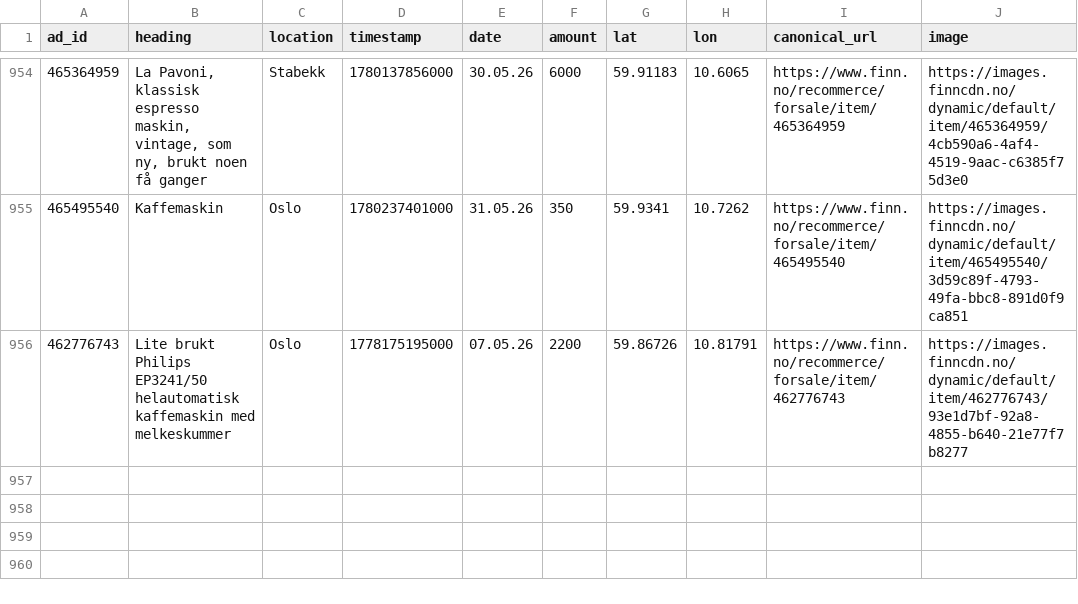
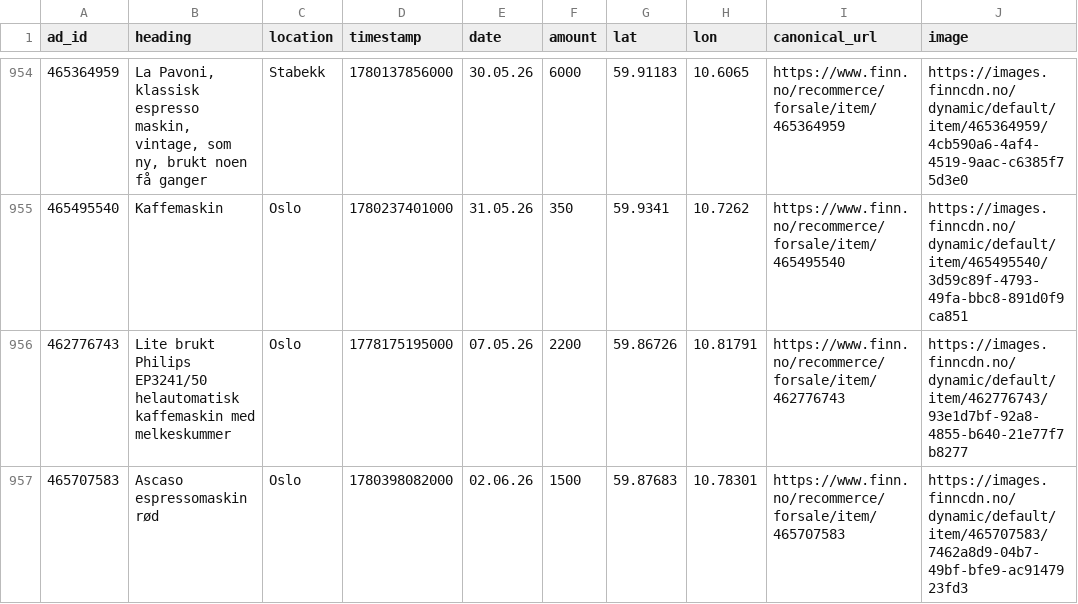
Before and after one commit to aslak01/espresso, a CSV file: data/espresso.csv, drawn as a sheet; only a part is shown, gaps mark what is left out; the diff names each change by its address in the sheet, - before the commit and + after, or states it on an @@ line.

```diff
--- a/data/espresso.csv
+++ b/data/espresso.csv
+row 957: 465707583 | Ascaso espressomaskin rød | Oslo | 1780398082000 | 02.06.26 | 1500 | 59.87683 | 10.78301 | https://www.finn.no/recommerce/forsale/item/465707583 | https://images.finncdn.no/dynamic/default/item/465707583/7462a8d9-04b7-49bf-bfe9-ac9147923fd3
```
